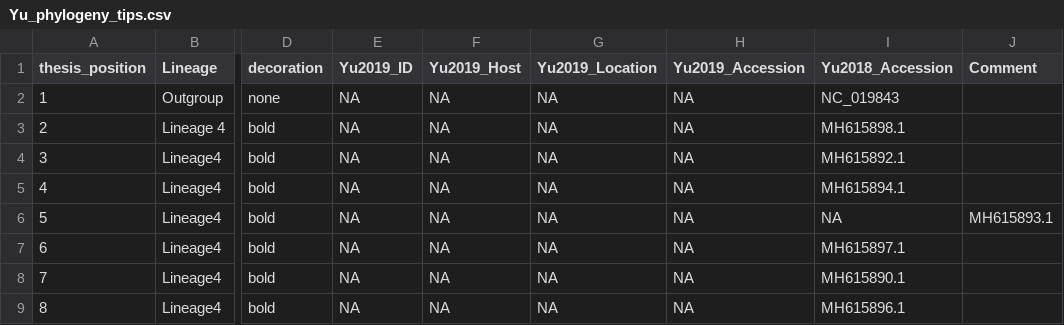
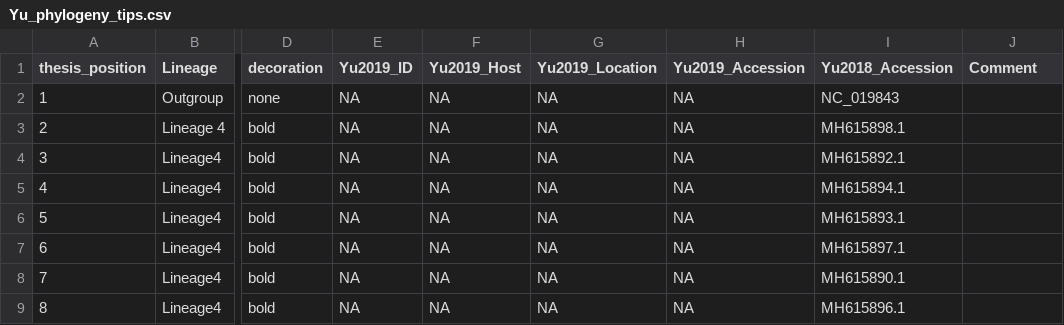
Before and after one commit to flodebarre/covid_yu, a CSV file: data/Yu_phylogeny_tips.csv, drawn as a sheet; only a part is shown, gaps mark what is left out; the diff names each change by its address in the sheet, - before the commit and + after, or states it on an @@ line.

Commit message:
fix typo

```diff
--- a/data/Yu_phylogeny_tips.csv
+++ b/data/Yu_phylogeny_tips.csv
-I6 (Yu2018_Accession): NA
+I6 (Yu2018_Accession): MH615893.1
-J6 (Comment): MH615893.1
+J6 (Comment): (empty)
```
